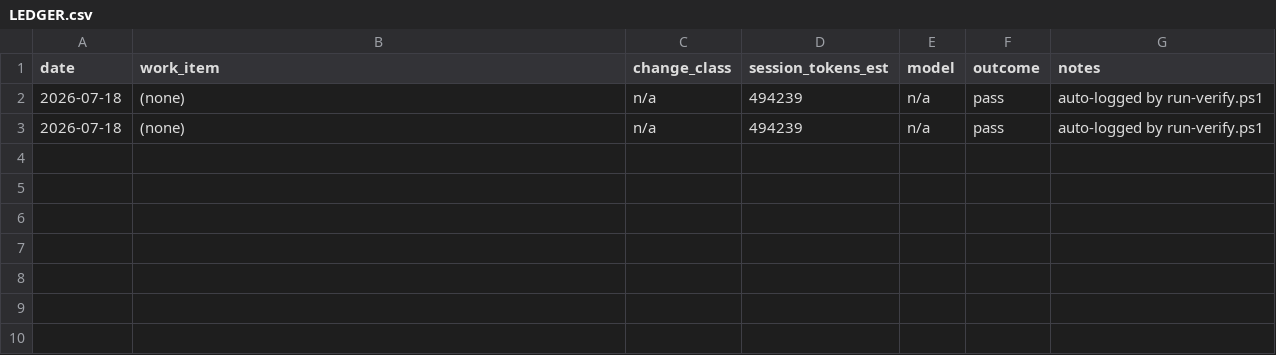
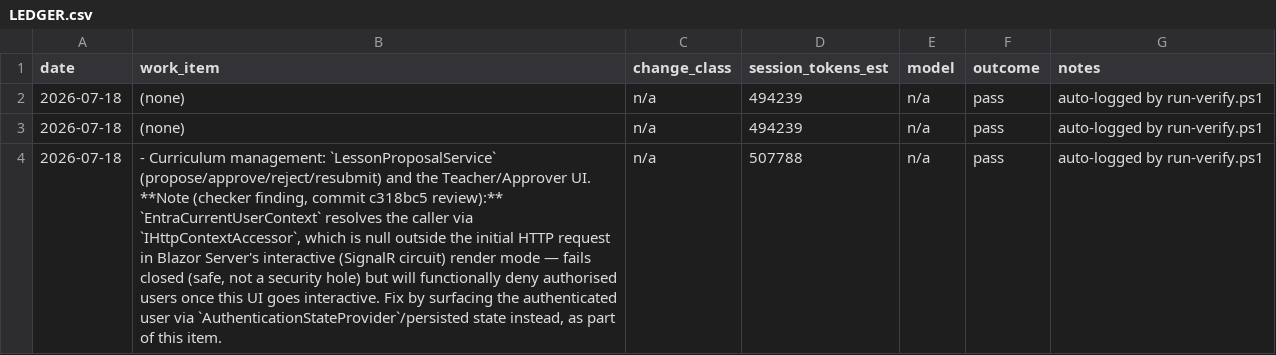
Before and after one commit to PhilipThomas6w/vlms, a CSV file: docs/harness/LEDGER.csv, drawn as a sheet; the diff names each change by its address in the sheet, - before the commit and + after, or states it on an @@ line.

Commit message:
Update STATE.md: curriculum management item done
Moves curriculum management (LessonProposalService + Teacher/Approver
pages + the interactive-render auth fix) to Done, referencing commit
d2adf82 and its green build/verify.ps1 evidence (34/34 tests). In progress
cleared.

```diff
--- a/docs/harness/LEDGER.csv
+++ b/docs/harness/LEDGER.csv
+row 4: 2026-07-18 | - Curriculum management: `LessonProposalService` (propose/approve/reject/resubmit) and the Teacher/Approver UI. **Note (checker finding, commit c318bc5 review):** `EntraCurrentUserContext` resolves the caller via `IHttpContextAccessor`, which is null outside the initial HTTP request in Blazor Server's interactive (SignalR circuit) render mode — fails closed (safe, not a security hole) but will functionally deny authorised users once this UI goes interactive. Fix by surfacing the authenticated user via `AuthenticationStateProvider`/persisted state instead, as part of this item. | n/a | 507788 | n/a | pass | auto-logged by run-verify.ps1
```
Also changed, not shown: 1 other file.
